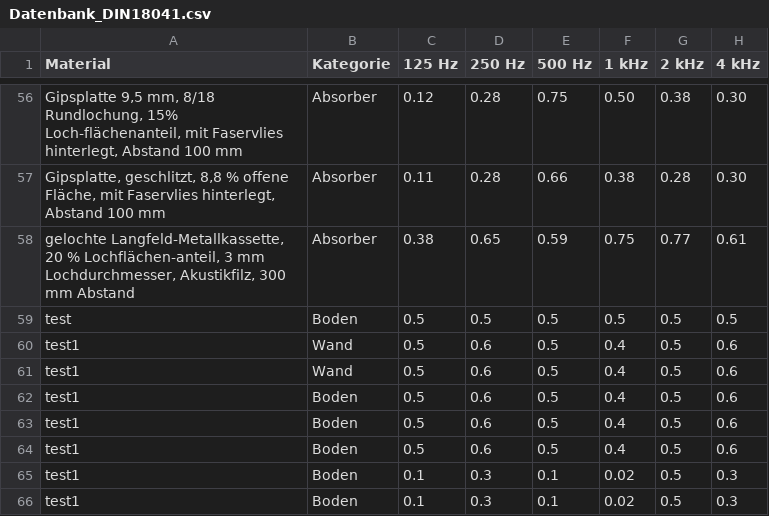
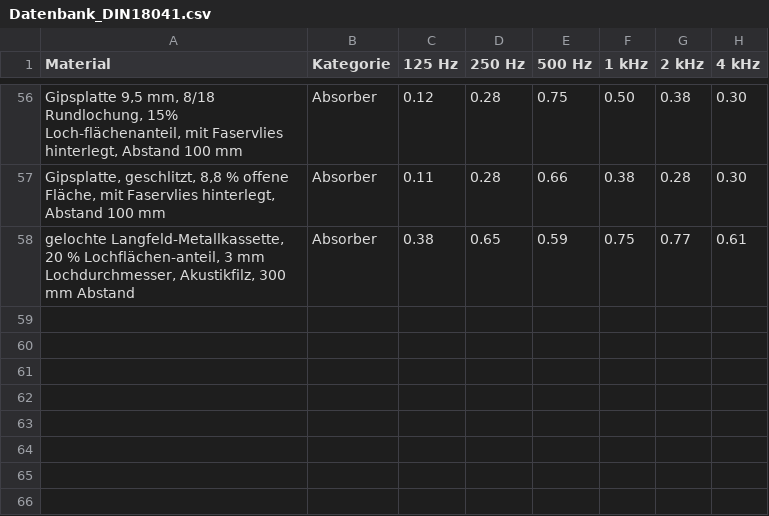
Before and after one commit to moritzxt/raumakustik, a CSV file: Datenbank_DIN18041.csv, drawn as a sheet; only a part is shown, gaps mark what is left out.

```diff
--- a/Datenbank_DIN18041.csv
+++ b/Datenbank_DIN18041.csv
@@ -58,9 +58 @@ Gipsplatte, geschlitzt, 8,8 % offene Fläche, mit Faservlies hinterlegt, Abstand
 gelochte Langfeld-Metallkassette, 20 % Lochflächen-anteil, 3 mm Lochdurchmesser, Akustikfilz, 300 mm Abstand;Absorber;0.38;0.65;0.59;0.75;0.77;0.61
-test;Boden;0.5;0.5;0.5;0.5;0.5;0.5
-test1;Wand;0.5;0.6;0.5;0.4;0.5;0.6
-test1;Wand;0.5;0.6;0.5;0.4;0.5;0.6
-test1;Boden;0.5;0.6;0.5;0.4;0.5;0.6
-test1;Boden;0.5;0.6;0.5;0.4;0.5;0.6
-test1;Boden;0.5;0.6;0.5;0.4;0.5;0.6
-test1;Boden;0.1;0.3;0.1;0.02;0.5;0.3
-test1;Boden;0.1;0.3;0.1;0.02;0.5;0.3
```
Also changed, not shown: 4 other files.
